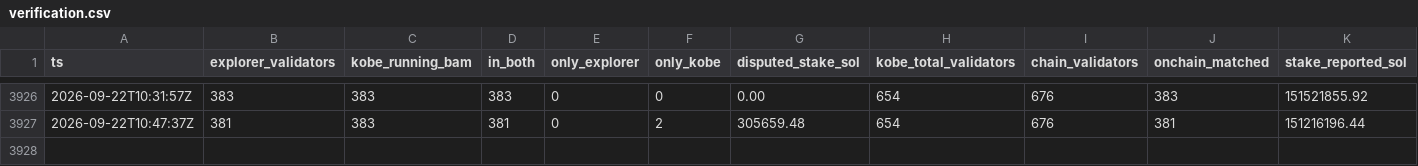
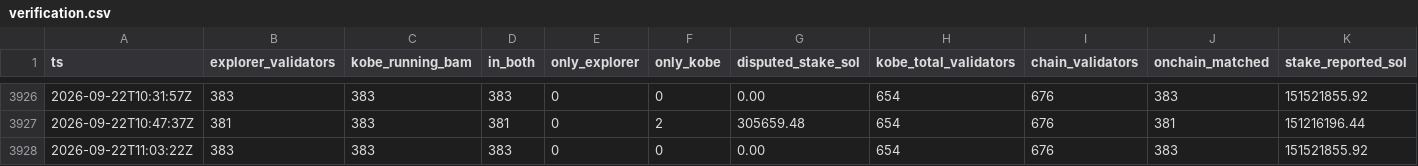
Before and after one commit to RYthaGOD/bamservatory-data, a CSV file: verification.csv, drawn as a sheet; only a part is shown, gaps mark what is left out; rows hold the shown columns only; the diff names each change by its address in the sheet, - before the commit and + after, or states it on an @@ line.

Commit message:
archive[primary]: manifest update

```diff
--- a/verification.csv
+++ b/verification.csv
+row 3928: 2026-09-22T11:03:22Z | 383 | 383 | 383 | 0 | 0 | 0.00 | 654 | 676 | 383 | 151521855.92
```
